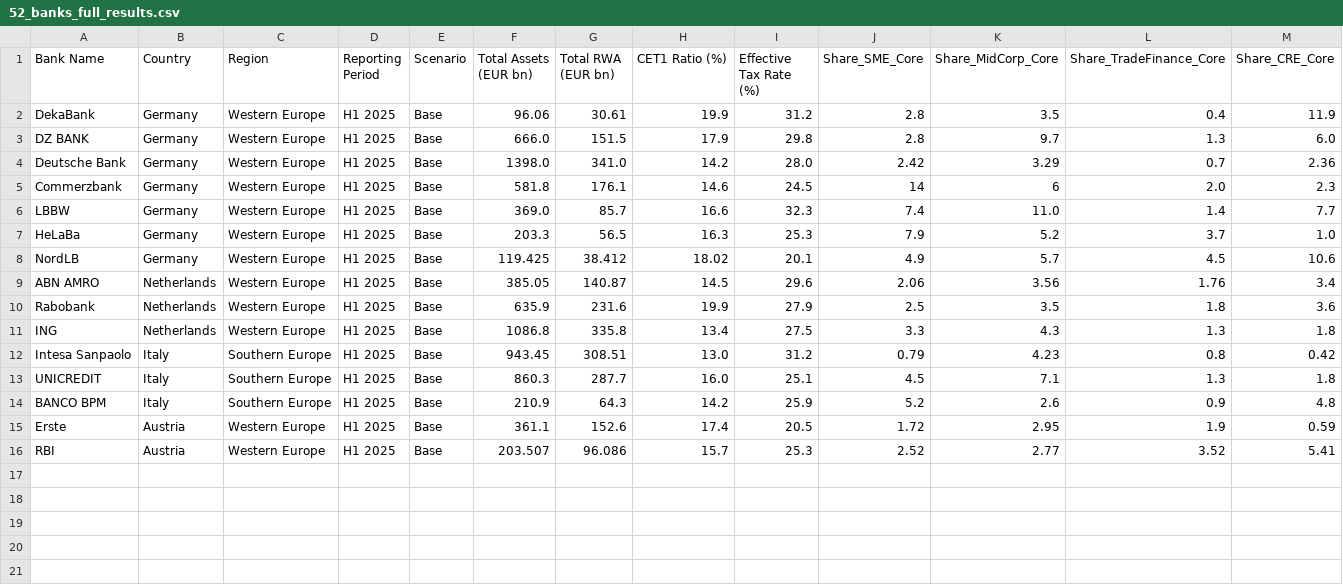
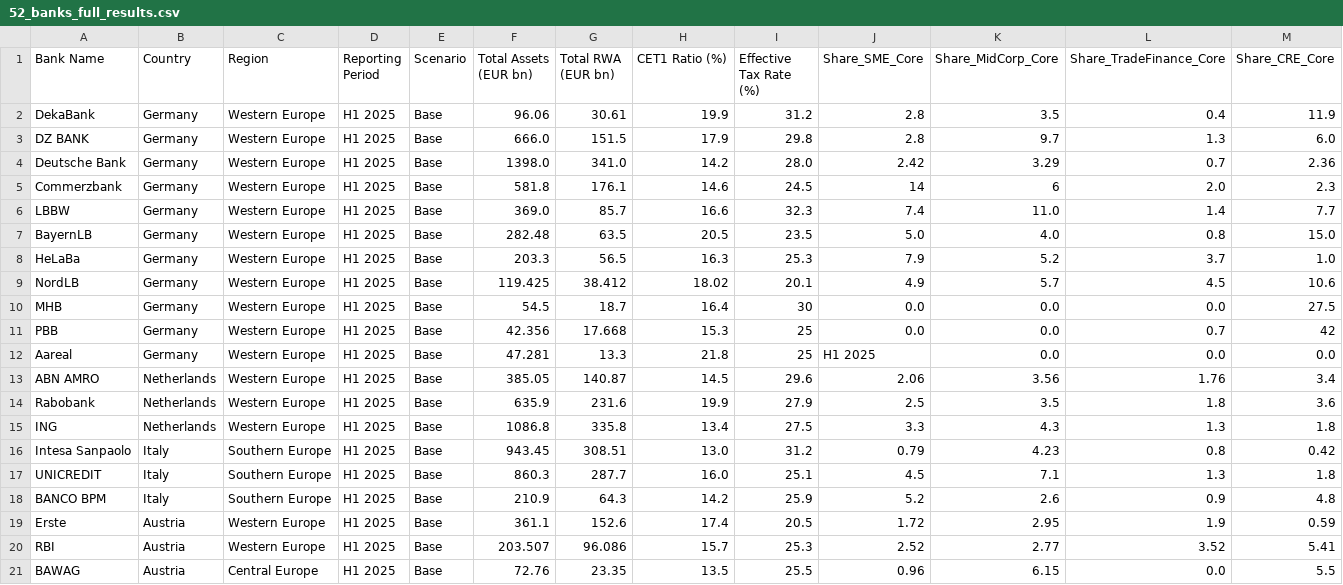
Before and after one commit to sbuchta-app/FRP_Redeployment, a CSV file: 52_banks_full_results.csv, drawn as a sheet; only a part is shown; rows hold the shown columns only; the diff names each change by its address in the sheet, - before the commit and + after, or states it on an @@ line.

Commit message:
Update 52_banks_full_results.csv

```diff
--- a/52_banks_full_results.csv
+++ b/52_banks_full_results.csv
+row 7: BayernLB | Germany | Western Europe | H1 2025 | Base | 282.48 | 63.5 | 20.5 | 23.5 | 5.0 | 4.0 | 0.8 | 15.0
+row 10: MHB | Germany | Western Europe | H1 2025 | Base | 54.5 | 18.7 | 16.4 | 30 | 0.0 | 0.0 | 0.0 | 27.5
+row 11: PBB | Germany | Western Europe | H1 2025 | Base | 42.356 | 17.668 | 15.3 | 25 | 0.0 | 0.0 | 0.7 | 42
+row 12: Aareal | Germany | Western Europe | H1 2025 | Base | 47.281 | 13.3 | 21.8 | 25 | H1 2025 | 0.0 | 0.0 | 0.0
+row 21: BAWAG | Austria | Central Europe | H1 2025 | Base | 72.76 | 23.35 | 13.5 | 25.5 | 0.96 | 6.15 | 0.0 | 5.5
```
